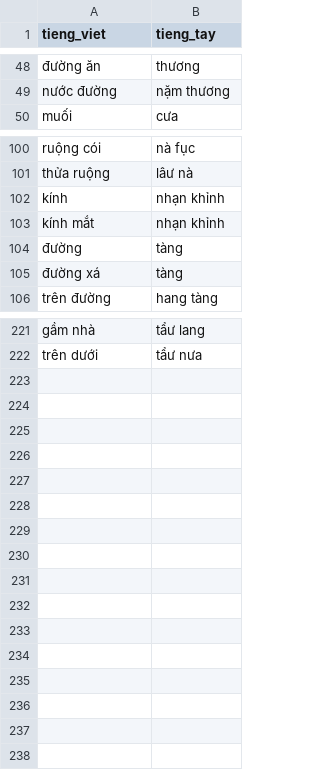
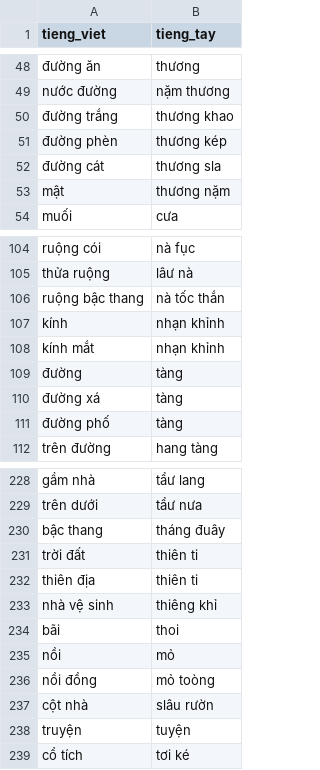
Before and after one commit to maduc238/viet_to_tay, a CSV file: dictionary/sự vật.csv, drawn as a sheet; only a part is shown, gaps mark what is left out; the diff covers the shown part only; the diff names each change by its address in the sheet, - before the commit and + after, or states it on an @@ line.

```diff
--- a/dictionary/sự vật.csv
+++ b/dictionary/sự vật.csv
+row 50: đường trắng | thương khao
+row 51: đường phèn | thương kép
+row 52: đường cát | thương sla
+row 53: mật | thương nặm
+row 106: ruộng bậc thang | nà tốc thắn
+row 111: đường phố | tàng
+row 230: bậc thang | tháng đuây
+row 231: trời đất | thiên ti
+row 232: thiên địa | thiên ti
+row 233: nhà vệ sinh | thiêng khỉ
+row 234: bãi | thoi
+row 235: nồi | mỏ
+row 236: nồi đồng | mỏ toòng
+row 237: cột nhà | slâu rườn
+row 238: truyện | tuyện
+row 239: cổ tích | tơi ké
```
Also changed, not shown: 1 added row elsewhere in this file, dictionary/bộ phận cơ thế.csv, dictionary/trạng thái.csv, 7 other files.
